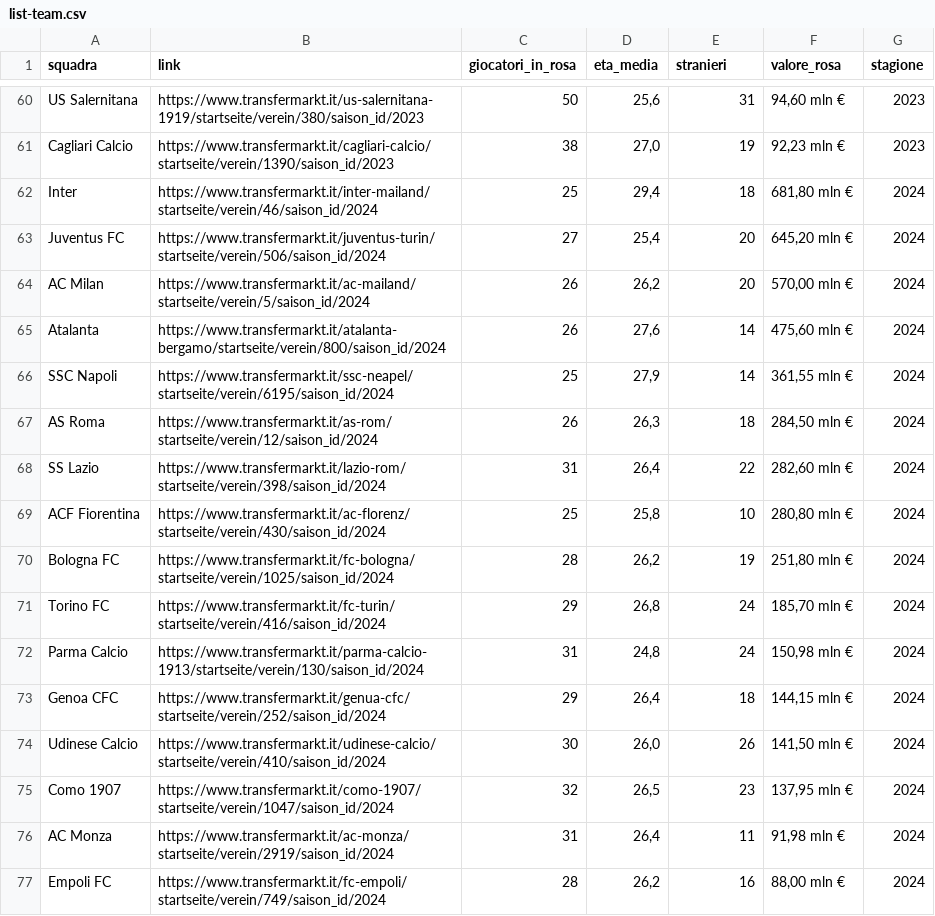
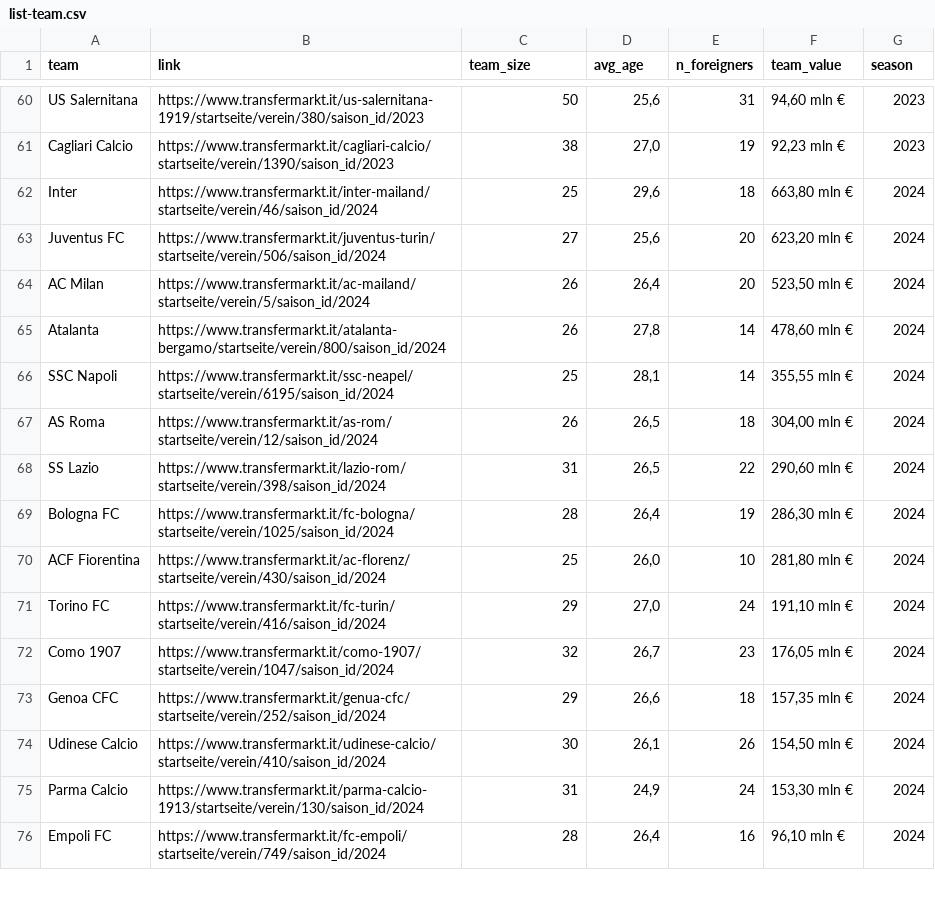
Before and after one commit to Tommasobru/data-management-project, a CSV file: dataset/list-team.csv, drawn as a sheet; only a part is shown, gaps mark what is left out; the diff covers the shown part only.

```diff
--- a/dataset/list-team.csv
+++ b/dataset/list-team.csv
@@ -1 +1 @@
-squadra,link,giocatori_in_rosa,eta_media,stranieri,valore_rosa,stagione
+team,link,team_size,avg_age,n_foreigners,team_value,season
@@ -61,17 +61,16 @@ US Salernitana,https://www.transfermarkt.it/us-salernitana-1919/startseite/verei
 Cagliari Calcio,https://www.transfermarkt.it/cagliari-calcio/startseite/verein/1390/saison_id/2023,38,"27,0",19,"92,23 mln €",2023
-Inter,https://www.transfermarkt.it/inter-mailand/startseite/verein/46/saison_id/2024,25,"29,4",18,"681,80 mln €",2024
-Juventus FC,https://www.transfermarkt.it/juventus-turin/startseite/verein/506/saison_id/2024,27,"25,4",20,"645,20 mln €",2024
-AC Milan,https://www.transfermarkt.it/ac-mailand/startseite/verein/5/saison_id/2024,26,"26,2",20,"570,00 mln €",2024
-Atalanta,https://www.transfermarkt.it/atalanta-bergamo/startseite/verein/800/saison_id/2024,26,"27,6",14,"475,60 mln €",2024
-SSC Napoli,https://www.transfermarkt.it/ssc-neapel/startseite/verein/6195/saison_id/2024,25,"27,9",14,"361,55 mln €",2024
-AS Roma,https://www.transfermarkt.it/as-rom/startseite/verein/12/saison_id/2024,26,"26,3",18,"284,50 mln €",2024
-SS Lazio,https://www.transfermarkt.it/lazio-rom/startseite/verein/398/saison_id/2024,31,"26,4",22,"282,60 mln €",2024
-ACF Fiorentina,https://www.transfermarkt.it/ac-florenz/startseite/verein/430/saison_id/2024,25,"25,8",10,"280,80 mln €",2024
-Bologna FC,https://www.transfermarkt.it/fc-bologna/startseite/verein/1025/saison_id/2024,28,"26,2",19,"251,80 mln €",2024
-Torino FC,https://www.transfermarkt.it/fc-turin/startseite/verein/416/saison_id/2024,29,"26,8",24,"185,70 mln €",2024
-Parma Calcio,https://www.transfermarkt.it/parma-calcio-1913/startseite/verein/130/saison_id/2024,31,"24,8",24,"150,98 mln €",2024
-Genoa CFC,https://www.transfermarkt.it/genua-cfc/startseite/verein/252/saison_id/2024,29,"26,4",18,"144,15 mln €",2024
-Udinese Calcio,https://www.transfermarkt.it/udinese-calcio/startseite/verein/410/saison_id/2024,30,"26,0",26,"141,50 mln €",2024
-Como 1907,https://www.transfermarkt.it/como-1907/startseite/verein/1047/saison_id/2024,32,"26,5",23,"137,95 mln €",2024
-AC Monza,https://www.transfermarkt.it/ac-monza/startseite/verein/2919/saison_id/2024,31,"26,4",11,"91,98 mln €",2024
-Empoli FC,https://www.transfermarkt.it/fc-empoli/startseite/verein/749/saison_id/2024,28,"26,2",16,"88,00 mln €",2024
+Inter,https://www.transfermarkt.it/inter-mailand/startseite/verein/46/saison_id/2024,25,"29,6",18,"663,80 mln €",2024
+Juventus FC,https://www.transfermarkt.it/juventus-turin/startseite/verein/506/saison_id/2024,27,"25,6",20,"623,20 mln €",2024
+AC Milan,https://www.transfermarkt.it/ac-mailand/startseite/verein/5/saison_id/2024,26,"26,4",20,"523,50 mln €",2024
+Atalanta,https://www.transfermarkt.it/atalanta-bergamo/startseite/verein/800/saison_id/2024,26,"27,8",14,"478,60 mln €",2024
+SSC Napoli,https://www.transfermarkt.it/ssc-neapel/startseite/verein/6195/saison_id/2024,25,"28,1",14,"355,55 mln €",2024
+AS Roma,https://www.transfermarkt.it/as-rom/startseite/verein/12/saison_id/2024,26,"26,5",18,"304,00 mln €",2024
+SS Lazio,https://www.transfermarkt.it/lazio-rom/startseite/verein/398/saison_id/2024,31,"26,5",22,"290,60 mln €",2024
+Bologna FC,https://www.transfermarkt.it/fc-bologna/startseite/verein/1025/saison_id/2024,28,"26,4",19,"286,30 mln €",2024
+ACF Fiorentina,https://www.transfermarkt.it/ac-florenz/startseite/verein/430/saison_id/2024,25,"26,0",10,"281,80 mln €",2024
+Torino FC,https://www.transfermarkt.it/fc-turin/startseite/verein/416/saison_id/2024,29,"27,0",24,"191,10 mln €",2024
+Como 1907,https://www.transfermarkt.it/como-1907/startseite/verein/1047/saison_id/2024,32,"26,7",23,"176,05 mln €",2024
+Genoa CFC,https://www.transfermarkt.it/genua-cfc/startseite/verein/252/saison_id/2024,29,"26,6",18,"157,35 mln €",2024
+Udinese Calcio,https://www.transfermarkt.it/udinese-calcio/startseite/verein/410/saison_id/2024,30,"26,1",26,"154,50 mln €",2024
+Parma Calcio,https://www.transfermarkt.it/parma-calcio-1913/startseite/verein/130/saison_id/2024,31,"24,9",24,"153,30 mln €",2024
+Empoli FC,https://www.transfermarkt.it/fc-empoli/startseite/verein/749/saison_id/2024,28,"26,4",16,"96,10 mln €",2024
```
Also changed, not shown: 1 added row and 8 edited cells elsewhere in this file, dataset/matches.csv, dataset/player-team.csv, 9 other files.
